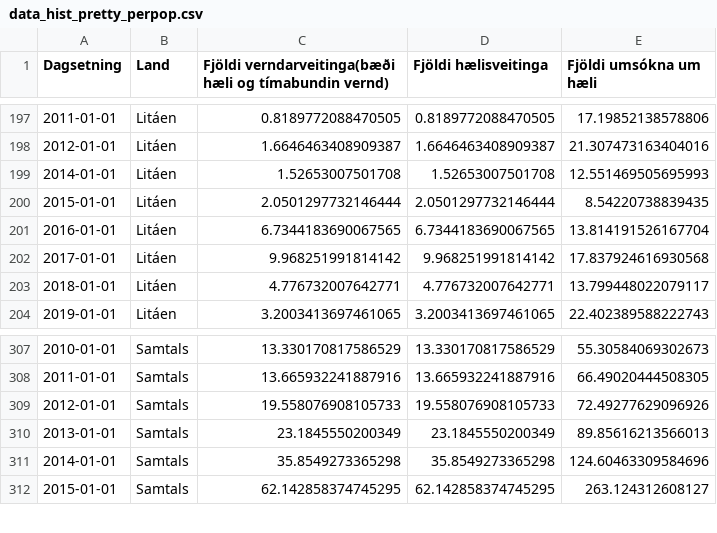
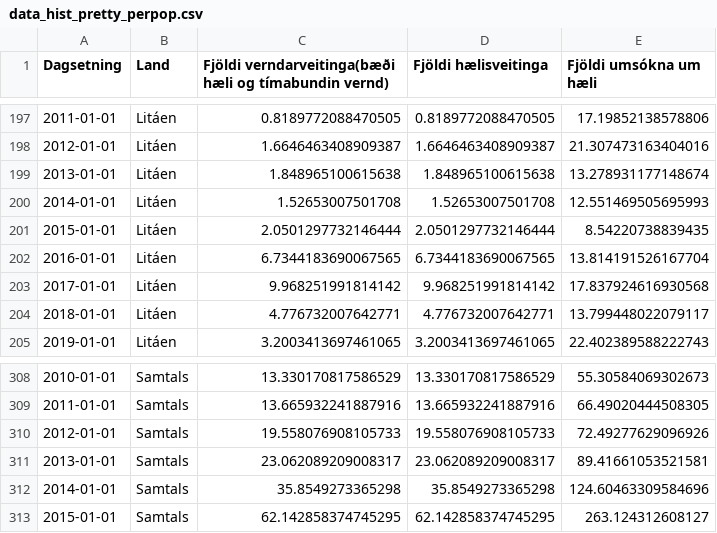
Before and after one commit to metill-is/metill-is.github.io, a CSV file: articles/asylum/data/data_hist_pretty_perpop.csv, drawn as a sheet; only a part is shown, gaps mark what is left out; removed rows and columns are numbered as before the commit, all else as after; the diff names each change by its address in the sheet, - before the commit and + after, or states it on an @@ line.

```diff
--- a/articles/asylum/data/data_hist_pretty_perpop.csv
+++ b/articles/asylum/data/data_hist_pretty_perpop.csv
+row 199: 2013-01-01 | Litáen | 1.848965100615638 | 1.848965100615638 | 13.278931177148674
-row 310: 2013-01-01 | Samtals | 23.1845550200349 | 23.1845550200349 | 89.85616213566013
+row 311: 2013-01-01 | Samtals | 23.062089209008317 | 23.062089209008317 | 89.41661053521581
```
Also changed, not shown: articles/asylum/data/data_hist.csv, articles/asylum/data/data_hist_pretty_rawcounts.csv, 48 other files.
